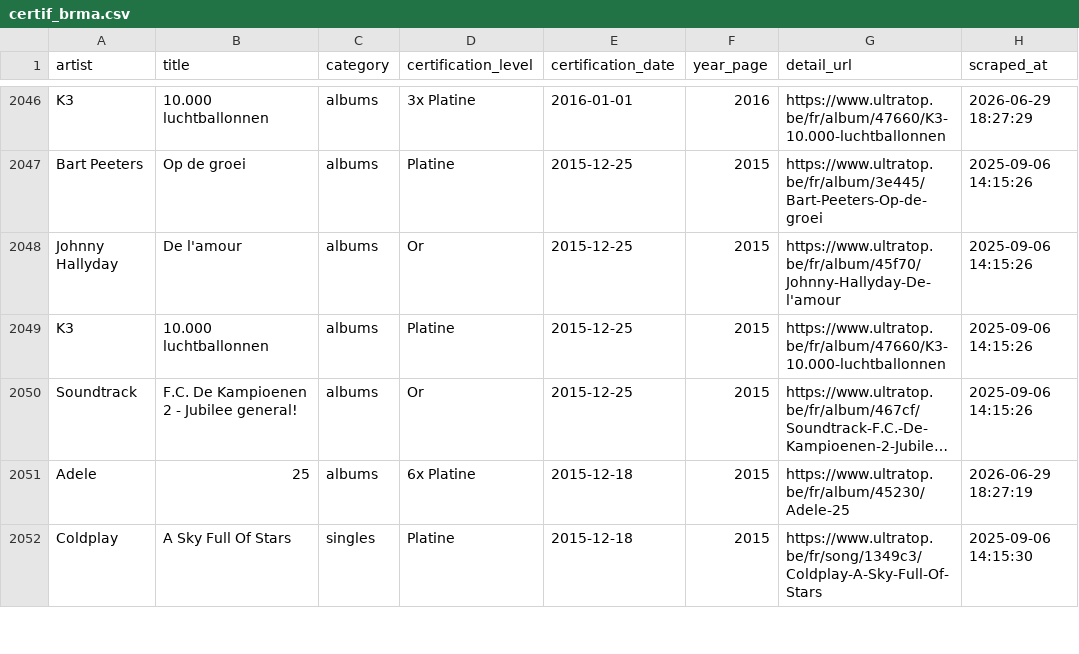
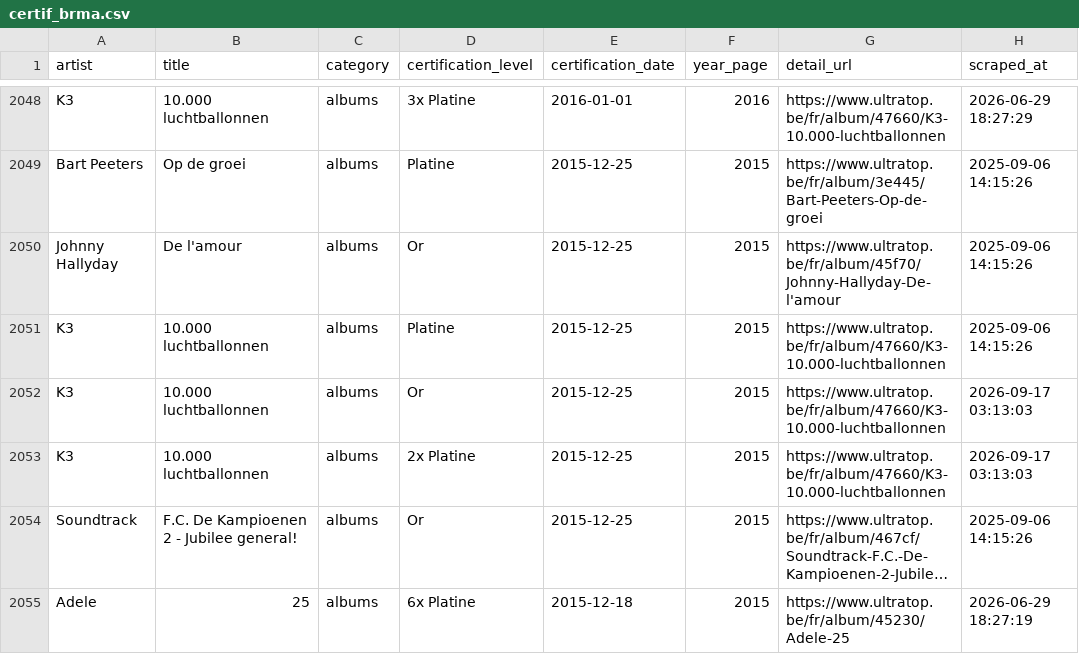
Before and after one commit to EnfinVoilaQuoi/music_credits_scraper, a CSV file: data/certifications/brma/certif_brma.csv, drawn as a sheet; only a part is shown, gaps mark what is left out; the shorter side is filled out with more unchanged rows; long unchanged cells end in …; the diff covers the shown part only; the diff names each change by its address in the sheet, - before the commit and + after, or states it on an @@ line.

```diff
--- a/data/certifications/brma/certif_brma.csv
+++ b/data/certifications/brma/certif_brma.csv
+row 2052: K3 | 10.000 luchtballonnen | albums | Or | 2015-12-25 | 2015 | https://www.ultratop.be/fr/album/47660/K3-10.000-luchtballonnen | 2026-09-17 03:13:03
+row 2053: K3 | 10.000 luchtballonnen | albums | 2x Platine | 2015-12-25 | 2015 | https://www.ultratop.be/fr/album/47660/K3-10.000-luchtballonnen | 2026-09-17 03:13:03
```
Also changed, not shown: 10 added rows elsewhere in this file, data/certifications/brma/brma_raw.csv, 5 other files.
